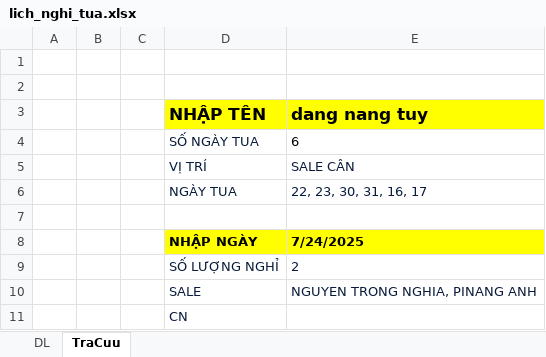
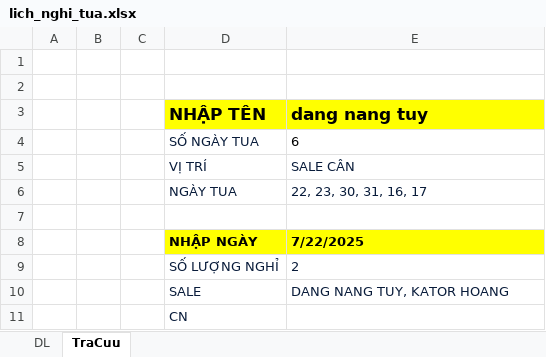
Before and after one commit to thanhthien0506/L-CH-NGH-TUA-KHO-CJ-NINH-THU-N, an Excel workbook: lich_nghi_tua.xlsx, sheet TraCuu, drawn as a sheet; values as stored, in another font and other column widths than the file's, no borders; the diff names each change by its address in the sheet, - before the commit and + after, or states it on an @@ line.

Commit message:
Add files via upload

```diff
--- a/lich_nghi_tua.xlsx (sheet TraCuu)
+++ b/lich_nghi_tua.xlsx (sheet TraCuu)
-E8 (dang nang tuy): 7/24/2025
+E8 (dang nang tuy): 7/22/2025
-E10 (dang nang tuy): NGUYEN TRONG NGHIA, PINANG ANH
+E10 (dang nang tuy): DANG NANG TUY, KATOR HOANG
```
Also changed, not shown: sheet DL.
